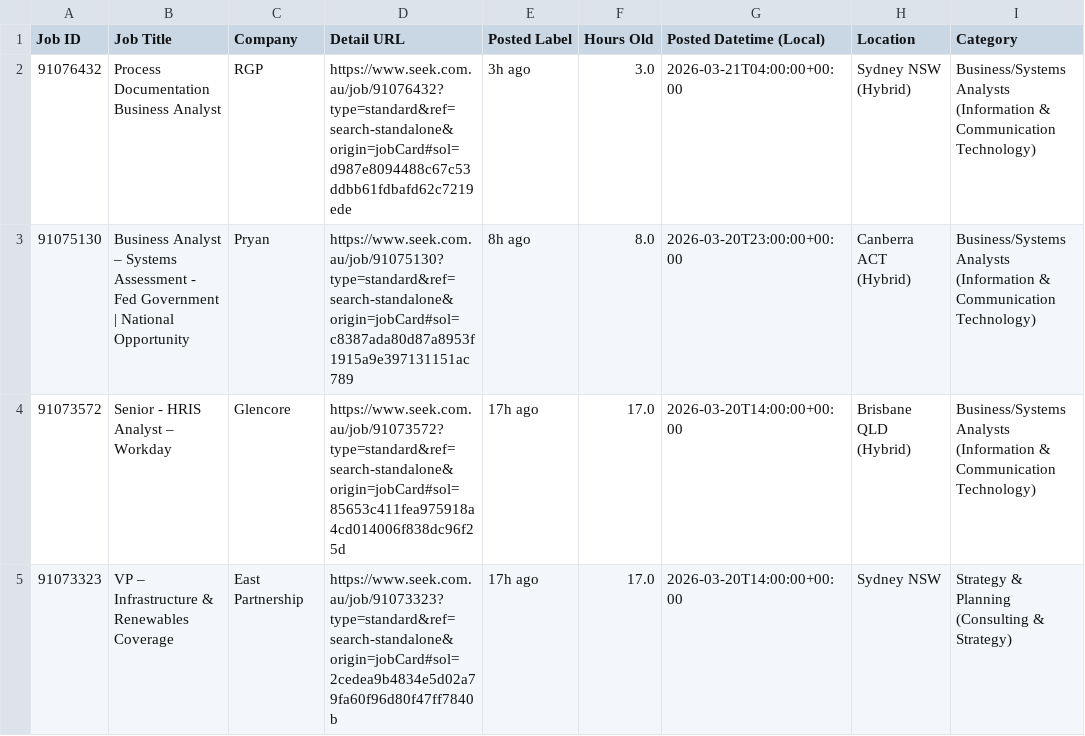
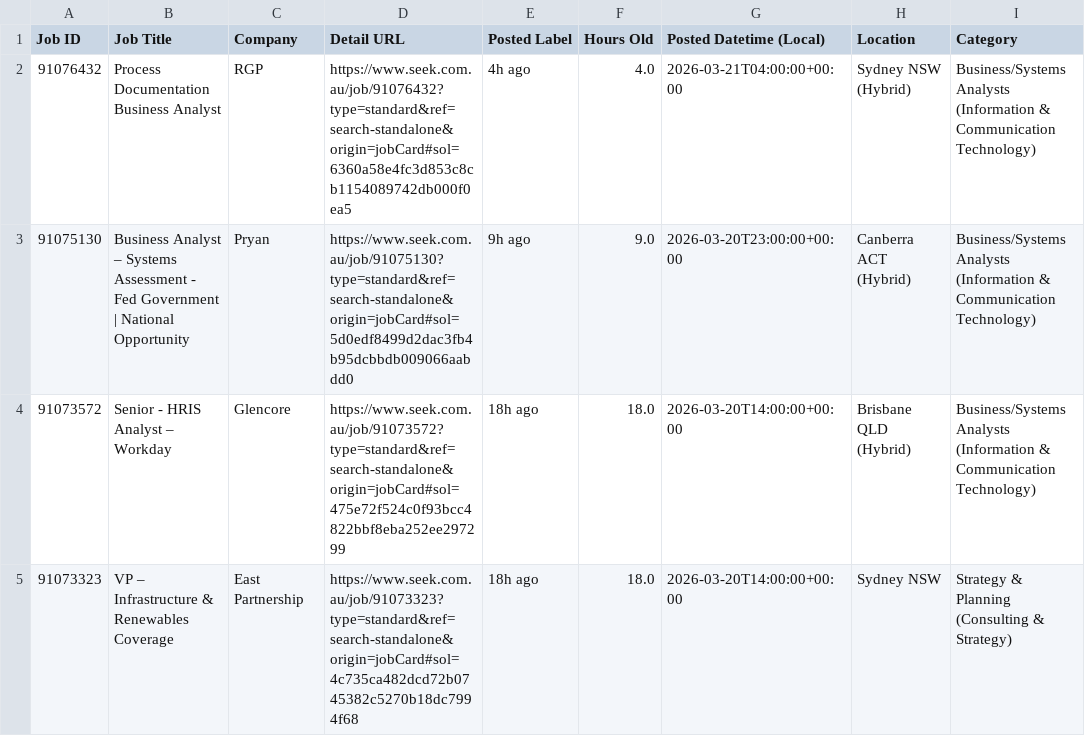
Before and after one commit to TIMXSHI/JobScrapper_SEEK_BA.BI, a CSV file: seek_SIA_24h.csv, drawn as a sheet; only a part is shown; the diff names each change by its address in the sheet, - before the commit and + after, or states it on an @@ line.

```diff
--- a/seek_SIA_24h.csv
+++ b/seek_SIA_24h.csv
-D2 (Detail URL): https://www.seek.com.au/job/91076432?type=standard&ref=search-standalone&origin=jobCard#sol=d987e8094488c67c53ddbb61fdbafd62c7219ede
+D2 (Detail URL): https://www.seek.com.au/job/91076432?type=standard&ref=search-standalone&origin=jobCard#sol=6360a58e4fc3d853c8cb1154089742db000f0ea5
-E2 (Posted Label): 3h ago
+E2 (Posted Label): 4h ago
-F2 (Hours Old): 3.0
+F2 (Hours Old): 4.0
-D3 (Detail URL): https://www.seek.com.au/job/91075130?type=standard&ref=search-standalone&origin=jobCard#sol=c8387ada80d87a8953f1915a9e397131151ac789
+D3 (Detail URL): https://www.seek.com.au/job/91075130?type=standard&ref=search-standalone&origin=jobCard#sol=5d0edf8499d2dac3fb4b95dcbbdb009066aabdd0
-E3 (Posted Label): 8h ago
+E3 (Posted Label): 9h ago
-F3 (Hours Old): 8.0
+F3 (Hours Old): 9.0
-D4 (Detail URL): https://www.seek.com.au/job/91073572?type=standard&ref=search-standalone&origin=jobCard#sol=85653c411fea975918a4cd014006f838dc96f25d
+D4 (Detail URL): https://www.seek.com.au/job/91073572?type=standard&ref=search-standalone&origin=jobCard#sol=475e72f524c0f93bcc4822bbf8eba252ee297299
-E4:E5 (Posted Label): 17h ago
+E4:E5 (Posted Label): 18h ago
-F4:F5 (Hours Old): 17.0
+F4:F5 (Hours Old): 18.0
-D5 (Detail URL): https://www.seek.com.au/job/91073323?type=standard&ref=search-standalone&origin=jobCard#sol=2cedea9b4834e5d02a79fa60f96d80f47ff7840b
+D5 (Detail URL): https://www.seek.com.au/job/91073323?type=standard&ref=search-standalone&origin=jobCard#sol=4c735ca482dcd72b0745382c5270b18dc7994f68
```
